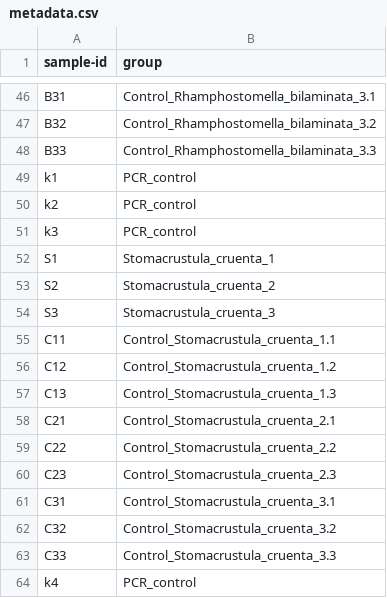
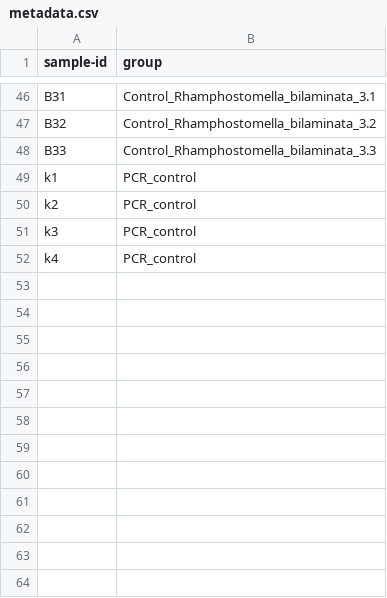
Before and after one commit to annadukat/Microbiomes-of-the-Bryozoans-from-the-White-Sea, a CSV file: qiime2_output/metadata.csv (was metadata.csv), drawn as a sheet; only a part is shown, gaps mark what is left out.

Commit message:
outputs

```diff
--- a/metadata.csv
+++ b/qiime2_output/metadata.csv
@@ -51,14 +51,2 @@ k2;PCR_control
 k3;PCR_control
-S1;Stomacrustula_cruenta_1
-S2;Stomacrustula_cruenta_2
-S3;Stomacrustula_cruenta_3
-C11;Control_Stomacrustula_cruenta_1.1
-C12;Control_Stomacrustula_cruenta_1.2
-C13;Control_Stomacrustula_cruenta_1.3
-C21;Control_Stomacrustula_cruenta_2.1
-C22;Control_Stomacrustula_cruenta_2.2
-C23;Control_Stomacrustula_cruenta_2.3
-C31;Control_Stomacrustula_cruenta_3.1
-C32;Control_Stomacrustula_cruenta_3.2
-C33;Control_Stomacrustula_cruenta_3.3
 k4;PCR_control
```
Also changed, not shown: 35 other files.
